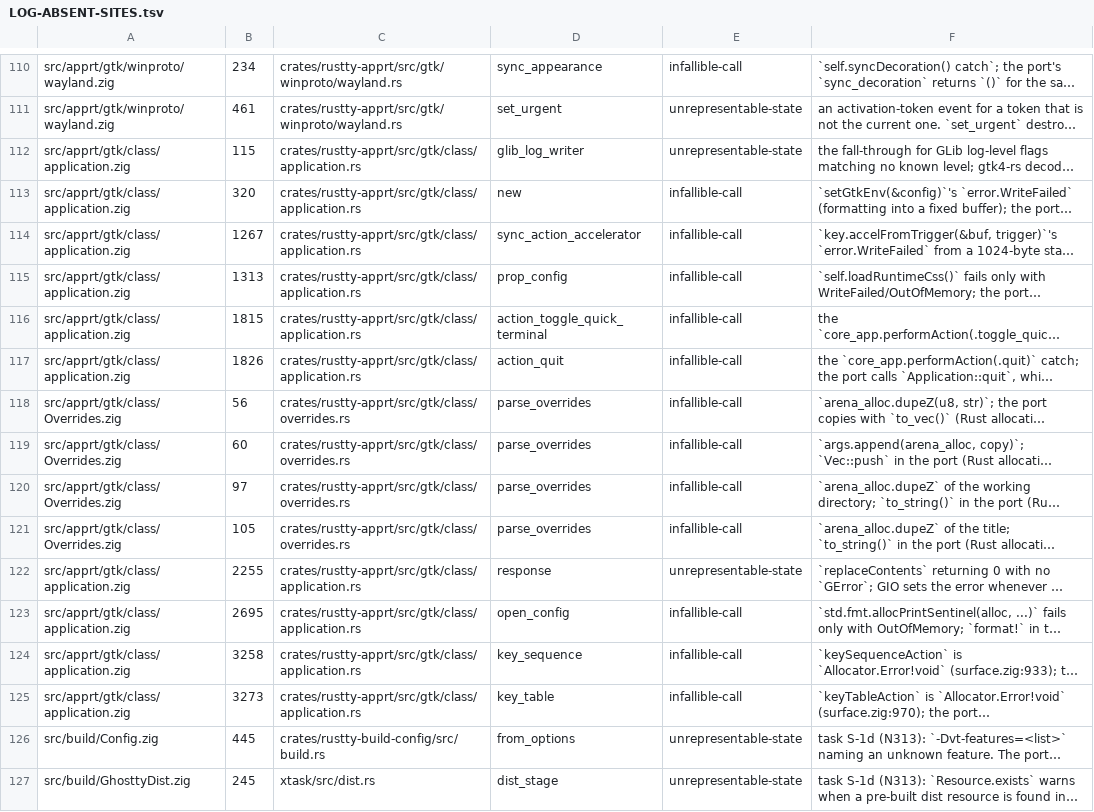
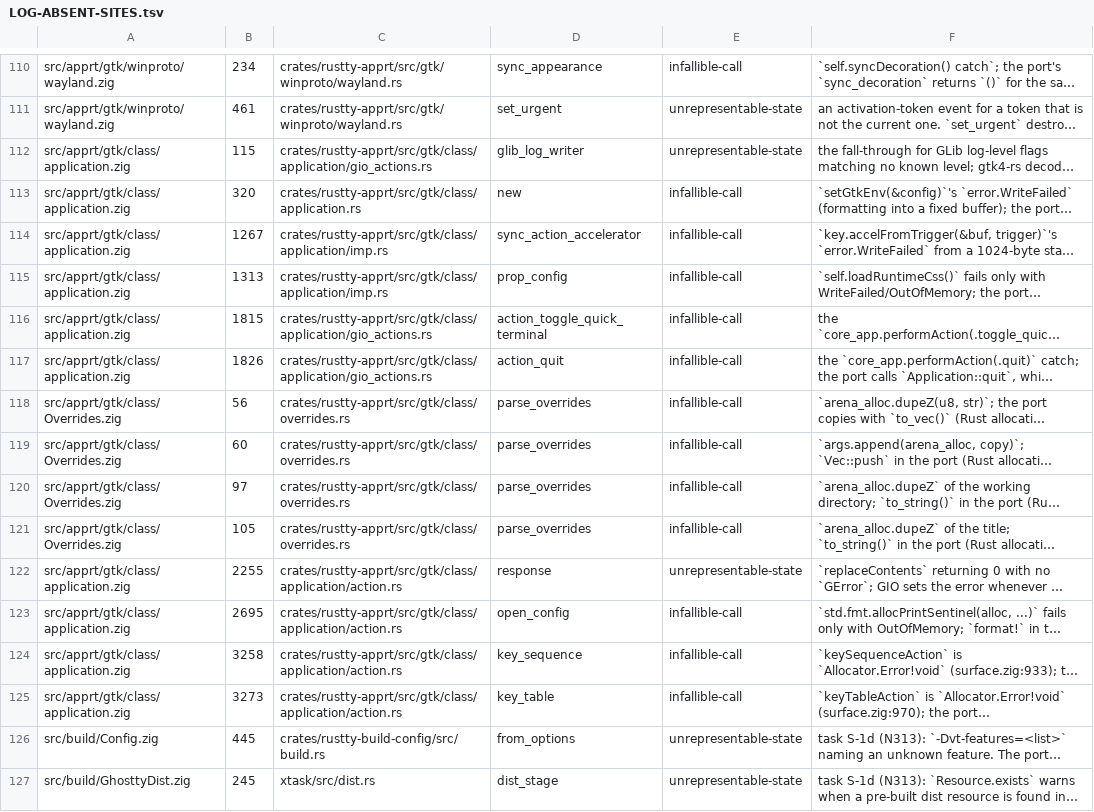
Before and after one commit to AirelyDev/rustty, a TSV file: .port/parity-closure/LOG-ABSENT-SITES.tsv, drawn as a sheet; only a part is shown, gaps mark what is left out; long unchanged cells end in …; the diff names each change by its address in the sheet, - before the commit and + after, or states it on an @@ line.

```diff
--- a/.port/parity-closure/LOG-ABSENT-SITES.tsv
+++ b/.port/parity-closure/LOG-ABSENT-SITES.tsv
-C112: crates/rustty-apprt/src/gtk/class/application.rs
+C112: crates/rustty-apprt/src/gtk/class/application/gio_actions.rs
-C114:C115: crates/rustty-apprt/src/gtk/class/application.rs
+C114:C115: crates/rustty-apprt/src/gtk/class/application/imp.rs
-C116:C117: crates/rustty-apprt/src/gtk/class/application.rs
+C116:C117: crates/rustty-apprt/src/gtk/class/application/gio_actions.rs
-C122:C125: crates/rustty-apprt/src/gtk/class/application.rs
+C122:C125: crates/rustty-apprt/src/gtk/class/application/action.rs
```
Also changed, not shown: .port/parity-closure/LOG-PORTMAP.tsv, 6 other files.
